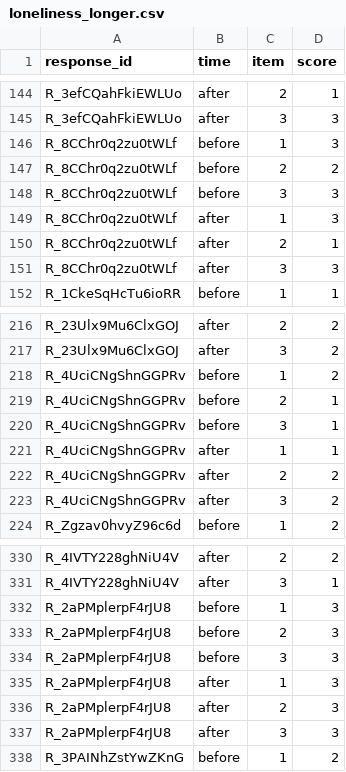
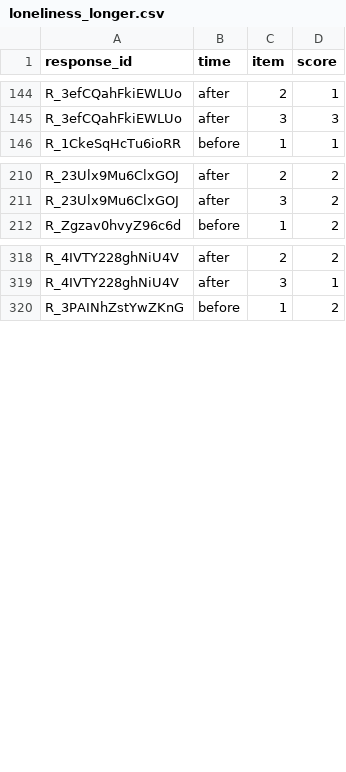
Before and after one commit to gpwilliams/covid-gaming, a CSV file: 02_data/02_cleaned/01_multilevel/02_csv/loneliness_longer.csv, drawn as a sheet; only a part is shown, gaps mark what is left out; the diff covers the shown part only.

```diff
--- a/02_data/02_cleaned/01_multilevel/02_csv/loneliness_longer.csv
+++ b/02_data/02_cleaned/01_multilevel/02_csv/loneliness_longer.csv
@@ -145,8 +145,2 @@ R_3efCQahFkiEWLUo,after,2,1
 R_3efCQahFkiEWLUo,after,3,3
-R_8CChr0q2zu0tWLf,before,1,3
-R_8CChr0q2zu0tWLf,before,2,2
-R_8CChr0q2zu0tWLf,before,3,3
-R_8CChr0q2zu0tWLf,after,1,3
-R_8CChr0q2zu0tWLf,after,2,1
-R_8CChr0q2zu0tWLf,after,3,3
 R_1CkeSqHcTu6ioRR,before,1,1
@@ -217,8 +211,2 @@ R_23Ulx9Mu6ClxGOJ,after,2,2
 R_23Ulx9Mu6ClxGOJ,after,3,2
-R_4UciCNgShnGGPRv,before,1,2
-R_4UciCNgShnGGPRv,before,2,1
-R_4UciCNgShnGGPRv,before,3,1
-R_4UciCNgShnGGPRv,after,1,1
-R_4UciCNgShnGGPRv,after,2,2
-R_4UciCNgShnGGPRv,after,3,2
 R_Zgzav0hvyZ96c6d,before,1,2
@@ -331,8 +319,2 @@ R_4IVTY228ghNiU4V,after,2,2
 R_4IVTY228ghNiU4V,after,3,1
-R_2aPMplerpF4rJU8,before,1,3
-R_2aPMplerpF4rJU8,before,2,3
-R_2aPMplerpF4rJU8,before,3,3
-R_2aPMplerpF4rJU8,after,1,3
-R_2aPMplerpF4rJU8,after,2,3
-R_2aPMplerpF4rJU8,after,3,3
 R_3PAINhZstYwZKnG,before,1,2
```
Also changed, not shown: 6 removed rows elsewhere in this file, 02_data/02_cleaned/01_multilevel/02_csv/demographics.csv, 02_data/02_cleaned/01_multilevel/02_csv/games_played_longer.csv, 20 other files.
